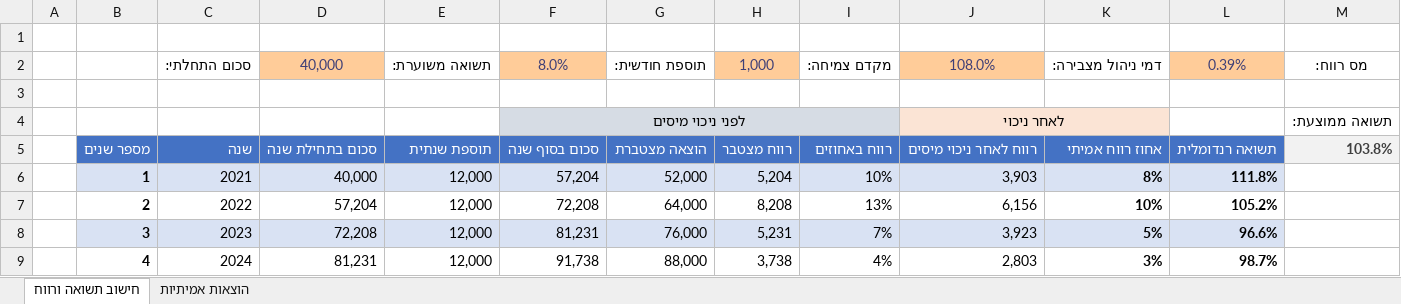
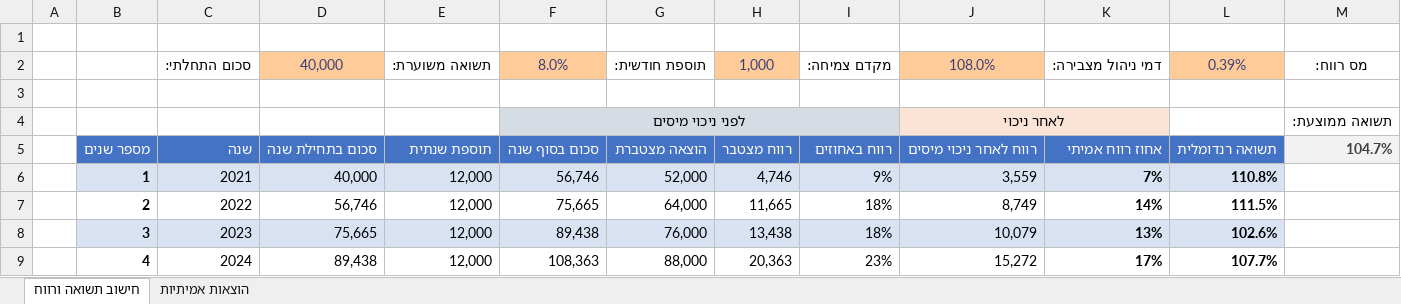
Before and after one commit to eiloneil/My-Projects, an Excel workbook: Misc/הוצאות_והשקעות.xlsx, sheet חישוב תשואה ורווח, drawn as a sheet; only a part is shown; values as stored, in another font and other column widths than the file's, no borders; charts and pictures and conditional formats not drawn; the diff covers the shown part only; the diff names each change by its address in the sheet, - before the commit and + after, or states it on an @@ line.

```diff
--- a/Misc/הוצאות_והשקעות.xlsx (sheet חישוב תשואה ורווח)
+++ b/Misc/הוצאות_והשקעות.xlsx (sheet חישוב תשואה ורווח)
-M5: 103.8%
+M5: 104.7%
-F6: 57,204
+F6: 56,746
-H6: 5,204
+H6: 4,746
-I6: 10%
+I6: 9%
-J6: 3,903
+J6: 3,559
-K6: 8%
+K6: 7%
-L6: 111.8%
+L6: 110.8%
-D7: 57,204
+D7: 56,746
-F7: 72,208
+F7: 75,665
-H7: 8,208
+H7: 11,665
-I7: 13%
+I7: 18%
-J7: 6,156
+J7: 8,749
-K7: 10%
+K7: 14%
-L7: 105.2%
+L7: 111.5%
-D8: 72,208
+D8: 75,665
-F8: 81,231
+F8: 89,438
-H8: 5,231
+H8: 13,438
-I8: 7%
+I8: 18%
-J8: 3,923
+J8: 10,079
-K8: 5%
+K8: 13%
-L8: 96.6%
+L8: 102.6%
-D9: 81,231
+D9: 89,438
-F9: 91,738
+F9: 108,363
-H9: 3,738
+H9: 20,363
-I9: 4%
+I9: 23%
-J9: 2,803
+J9: 15,272
-K9: 3%
+K9: 17%
-L9: 98.7%
+L9: 107.7%
```
Also changed, not shown: 112 edited cells elsewhere in this sheet, sheet הוצאות אמיתיות, charts or pictures, 4 other files.
